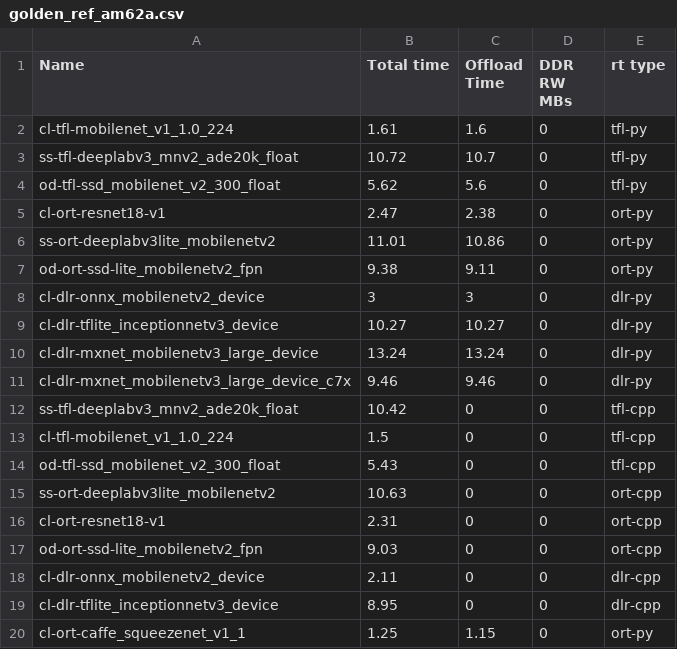
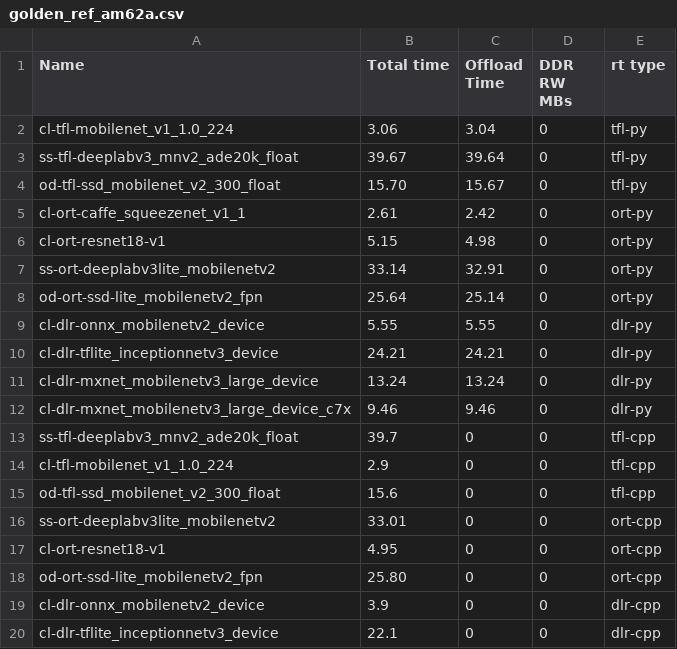
Before and after one commit to TexasInstruments/edgeai-tidl-tools, a CSV file: test_data/golden_ref_am62a.csv, drawn as a sheet.

Commit message:
am62a target golden update

```diff
--- a/test_data/golden_ref_am62a.csv
+++ b/test_data/golden_ref_am62a.csv
@@ -1,20 +1,20 @@
 Name,Total time,Offload Time,DDR RW MBs,rt type
-cl-tfl-mobilenet_v1_1.0_224,1.61,1.6,0,tfl-py
-ss-tfl-deeplabv3_mnv2_ade20k_float,10.72,10.7,0,tfl-py
-od-tfl-ssd_mobilenet_v2_300_float,5.62,5.6,0,tfl-py
-cl-ort-resnet18-v1,2.47,2.38,0,ort-py
-ss-ort-deeplabv3lite_mobilenetv2,11.01,10.86,0,ort-py
-od-ort-ssd-lite_mobilenetv2_fpn,9.38,9.11,0,ort-py
-cl-dlr-onnx_mobilenetv2_device,3,3,0,dlr-py
-cl-dlr-tflite_inceptionnetv3_device,10.27,10.27,0,dlr-py
+cl-tfl-mobilenet_v1_1.0_224,3.06,3.04,0,tfl-py
+ss-tfl-deeplabv3_mnv2_ade20k_float,39.67,39.64,0,tfl-py
+od-tfl-ssd_mobilenet_v2_300_float,15.70, 15.67,0,tfl-py
+cl-ort-caffe_squeezenet_v1_1,2.61,2.42,0,ort-py
+cl-ort-resnet18-v1,5.15,4.98,0,ort-py
+ss-ort-deeplabv3lite_mobilenetv2,33.14,32.91,0,ort-py
+od-ort-ssd-lite_mobilenetv2_fpn,25.64,25.14,0,ort-py
+cl-dlr-onnx_mobilenetv2_device,5.55,5.55,0,dlr-py
+cl-dlr-tflite_inceptionnetv3_device,24.21,24.21,0,dlr-py
 cl-dlr-mxnet_mobilenetv3_large_device,13.24,13.24,0,dlr-py
 cl-dlr-mxnet_mobilenetv3_large_device_c7x,9.46,9.46,0,dlr-py
-ss-tfl-deeplabv3_mnv2_ade20k_float,10.42,0,0,tfl-cpp
-cl-tfl-mobilenet_v1_1.0_224,1.5,0,0,tfl-cpp
-od-tfl-ssd_mobilenet_v2_300_float,5.43,0,0,tfl-cpp
-ss-ort-deeplabv3lite_mobilenetv2,10.63,0,0,ort-cpp
-cl-ort-resnet18-v1,2.31,0,0,ort-cpp
-od-ort-ssd-lite_mobilenetv2_fpn,9.03,0,0,ort-cpp
-cl-dlr-onnx_mobilenetv2_device,2.11,0,0,dlr-cpp
-cl-dlr-tflite_inceptionnetv3_device,8.95,0,0,dlr-cpp
-cl-ort-caffe_squeezenet_v1_1,1.25,1.15,0,ort-py
+ss-tfl-deeplabv3_mnv2_ade20k_float,39.7,0,0,tfl-cpp
+cl-tfl-mobilenet_v1_1.0_224,2.9,0,0,tfl-cpp
+od-tfl-ssd_mobilenet_v2_300_float,15.6,0,0,tfl-cpp
+ss-ort-deeplabv3lite_mobilenetv2,33.01,0,0,ort-cpp
+cl-ort-resnet18-v1,4.95,0,0,ort-cpp
+od-ort-ssd-lite_mobilenetv2_fpn,25.80,0,0,ort-cpp
+cl-dlr-onnx_mobilenetv2_device,3.9,0,0,dlr-cpp
+cl-dlr-tflite_inceptionnetv3_device,22.1,0,0,dlr-cpp
```
Also changed, not shown: 40 other files.
